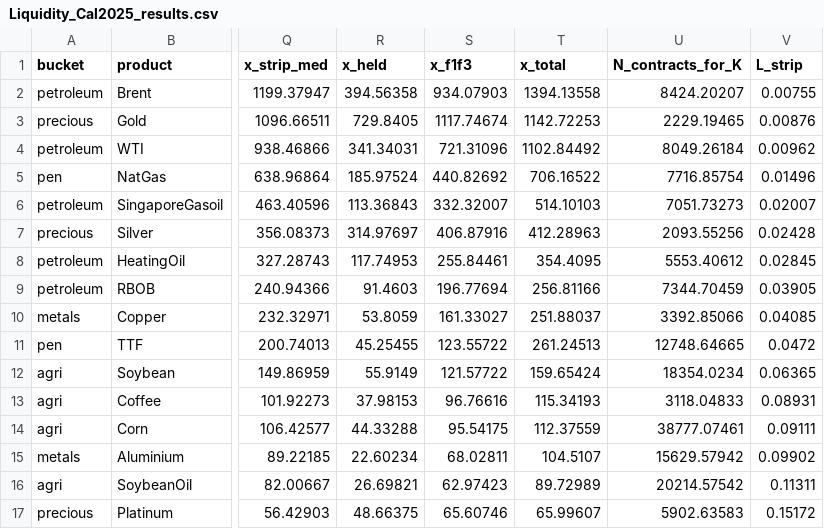
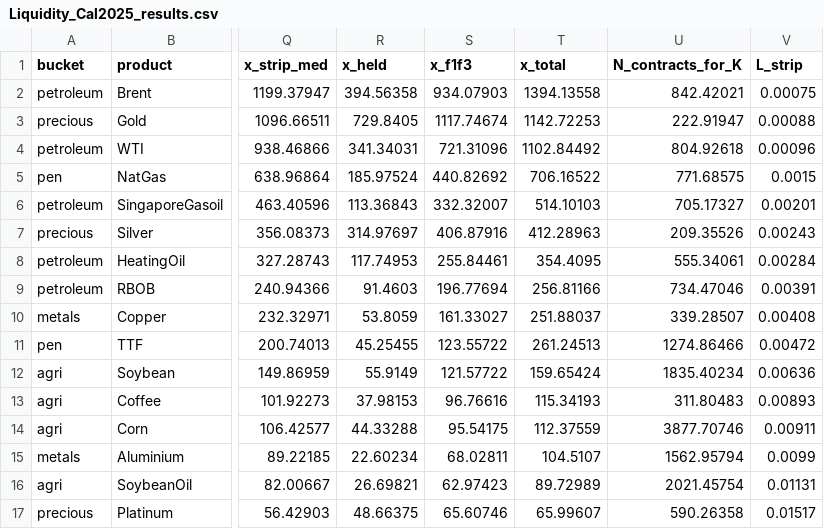
Before and after one commit to kj2741-kj/Risk-Premia, a CSV file: Analysis/Liquidity_Cal2025_results.csv, drawn as a sheet; only a part is shown, gaps mark what is left out; the diff covers the shown part only; the diff names each change by its address in the sheet, - before the commit and + after, or states it on an @@ line.

```diff
--- a/Analysis/Liquidity_Cal2025_results.csv
+++ b/Analysis/Liquidity_Cal2025_results.csv
-U2 (N_contracts_for_K): 8424.20207
+U2 (N_contracts_for_K): 842.42021
-V2 (L_strip): 0.00755
+V2 (L_strip): 0.00075
-U3 (N_contracts_for_K): 2229.19465
+U3 (N_contracts_for_K): 222.91947
-V3 (L_strip): 0.00876
+V3 (L_strip): 0.00088
-U4 (N_contracts_for_K): 8049.26184
+U4 (N_contracts_for_K): 804.92618
-V4 (L_strip): 0.00962
+V4 (L_strip): 0.00096
-U5 (N_contracts_for_K): 7716.85754
+U5 (N_contracts_for_K): 771.68575
-V5 (L_strip): 0.01496
+V5 (L_strip): 0.0015
-U6 (N_contracts_for_K): 7051.73273
+U6 (N_contracts_for_K): 705.17327
-V6 (L_strip): 0.02007
+V6 (L_strip): 0.00201
-U7 (N_contracts_for_K): 2093.55256
+U7 (N_contracts_for_K): 209.35526
-V7 (L_strip): 0.02428
+V7 (L_strip): 0.00243
-U8 (N_contracts_for_K): 5553.40612
+U8 (N_contracts_for_K): 555.34061
-V8 (L_strip): 0.02845
+V8 (L_strip): 0.00284
-U9 (N_contracts_for_K): 7344.70459
+U9 (N_contracts_for_K): 734.47046
-V9 (L_strip): 0.03905
+V9 (L_strip): 0.00391
-U10 (N_contracts_for_K): 3392.85066
+U10 (N_contracts_for_K): 339.28507
-V10 (L_strip): 0.04085
+V10 (L_strip): 0.00408
-U11 (N_contracts_for_K): 12748.64665
+U11 (N_contracts_for_K): 1274.86466
-V11 (L_strip): 0.0472
+V11 (L_strip): 0.00472
-U12 (N_contracts_for_K): 18354.0234
+U12 (N_contracts_for_K): 1835.40234
-V12 (L_strip): 0.06365
+V12 (L_strip): 0.00636
-U13 (N_contracts_for_K): 3118.04833
+U13 (N_contracts_for_K): 311.80483
-V13 (L_strip): 0.08931
+V13 (L_strip): 0.00893
-U14 (N_contracts_for_K): 38777.07461
+U14 (N_contracts_for_K): 3877.70746
-V14 (L_strip): 0.09111
+V14 (L_strip): 0.00911
-U15 (N_contracts_for_K): 15629.57942
+U15 (N_contracts_for_K): 1562.95794
-V15 (L_strip): 0.09902
+V15 (L_strip): 0.0099
-U16 (N_contracts_for_K): 20214.57542
+U16 (N_contracts_for_K): 2021.45754
-V16 (L_strip): 0.11311
+V16 (L_strip): 0.01131
-U17 (N_contracts_for_K): 5902.63583
+U17 (N_contracts_for_K): 590.26358
-V17 (L_strip): 0.15172
+V17 (L_strip): 0.01517
```
Also changed, not shown: 20 edited cells elsewhere in this file, 3 other files.
